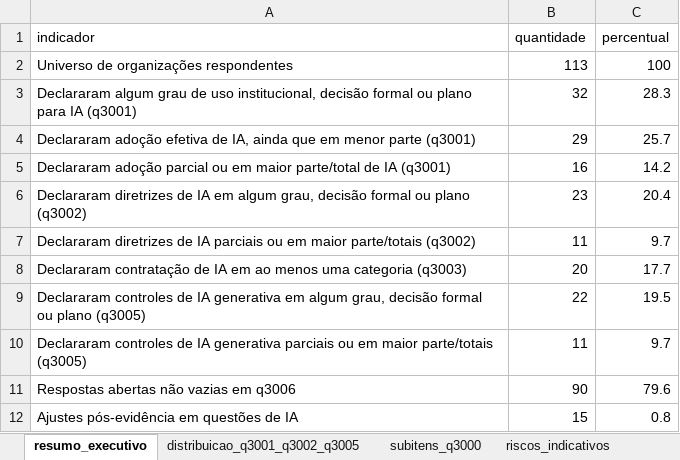
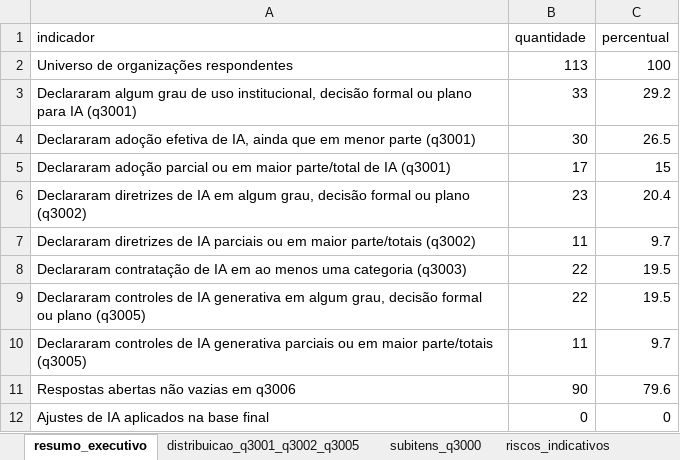
Before and after one commit to acba/tcerj-igovti-2026, an Excel workbook: 03-Relatorios/99-Avaliacao_IA/dados_avaliacao_ia.xlsx, sheet resumo_executivo, drawn as a sheet; values as stored, in another font and other column widths than the file's, no borders; removed rows and columns are numbered as before the commit, all else as after; the diff names each change by its address in the sheet, - before the commit and + after, or states it on an @@ line.

Commit message:
docs(ia): alinhar diagnóstico às declarações finais e aos grupos de risco
Revisa o anexo de IA, sua memória de cálculo e o gráfico de institucionalização conforme a base final de respostas.

Distingue uso, planejamento e contratação, resume as contratações declaradas e apresenta os riscos no universo geral e no grupo de 35 organizações com uso ou contratação. Explica os denominadores e preserva o caráter declaratório dos resultados.

```diff
--- a/03-Relatorios/99-Avaliacao_IA/dados_avaliacao_ia.xlsx (sheet resumo_executivo)
+++ b/03-Relatorios/99-Avaliacao_IA/dados_avaliacao_ia.xlsx (sheet resumo_executivo)
-B3 (quantidade): 32
+B3 (quantidade): 33
-C3 (percentual): 28.3
+C3 (percentual): 29.2
-B4 (quantidade): 29
+B4 (quantidade): 30
-C4 (percentual): 25.7
+C4 (percentual): 26.5
-B5 (quantidade): 16
+B5 (quantidade): 17
-C5 (percentual): 14.2
+C5 (percentual): 15
-B8 (quantidade): 20
+B8 (quantidade): 22
-C8 (percentual): 17.7
+C8 (percentual): 19.5
-row 12: Ajustes pós-evidência em questões de IA | 15 | 0.8
+row 12: Ajustes de IA aplicados na base final | 0 | 0
```
Also changed, not shown: sheet subitens_q3000, sheet sinais_maturidade_ia, sheet auditados_contratacao_ia, sheet historico_ia_nao_aplicado, sheet auditados_uso_ia, sheet riscos_indicativos, 3 more sheets, other sheet tabs, 2 other files.
